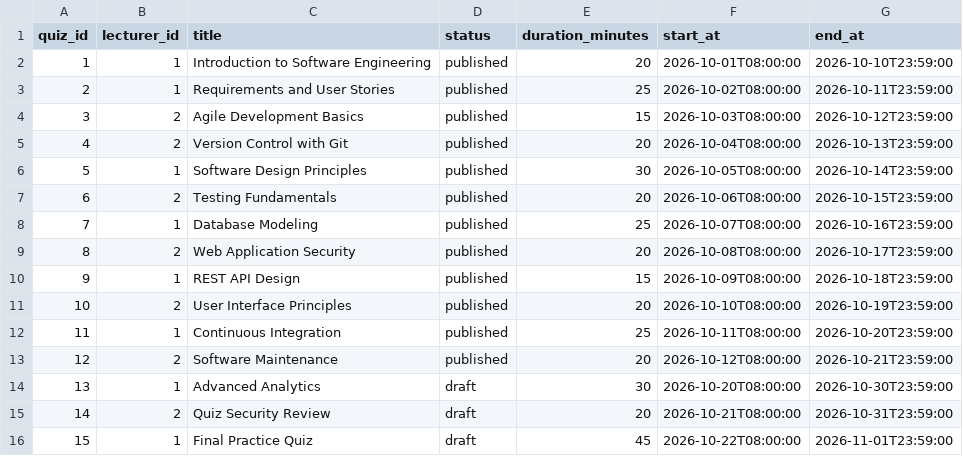
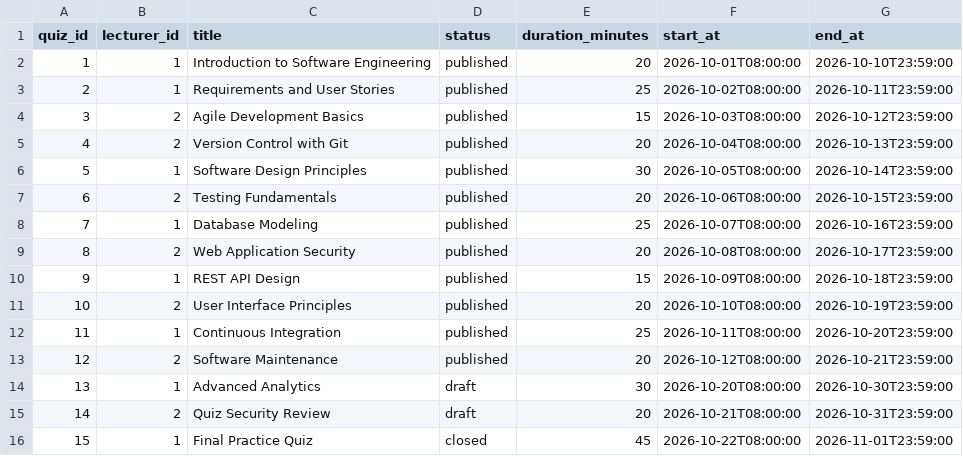
Before and after one commit to SE-FDA-NEU/Gr7_AI66A_SE, a CSV file: data/seed_quizzes.csv, drawn as a sheet.

```diff
--- a/data/seed_quizzes.csv
+++ b/data/seed_quizzes.csv
@@ -15,2 +15,2 @@ quiz_id,lecturer_id,title,status,duration_minutes,start_at,end_at
 14,2,Quiz Security Review,draft,20,2026-10-21T08:00:00,2026-10-31T23:59:00
-15,1,Final Practice Quiz,draft,45,2026-10-22T08:00:00,2026-11-01T23:59:00
+15,1,Final Practice Quiz,closed,45,2026-10-22T08:00:00,2026-11-01T23:59:00
```
Also changed, not shown: data/seed_users.csv, 19 other files.
